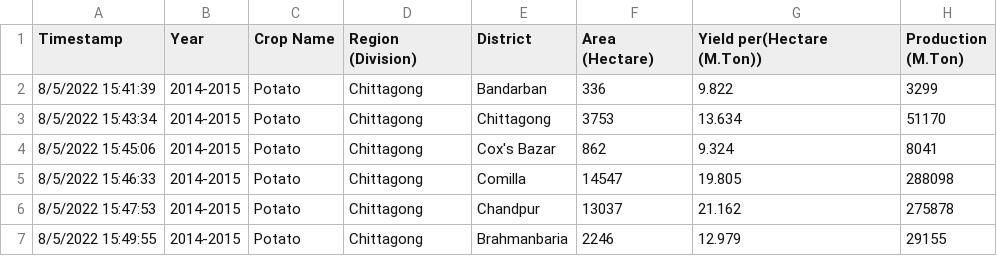
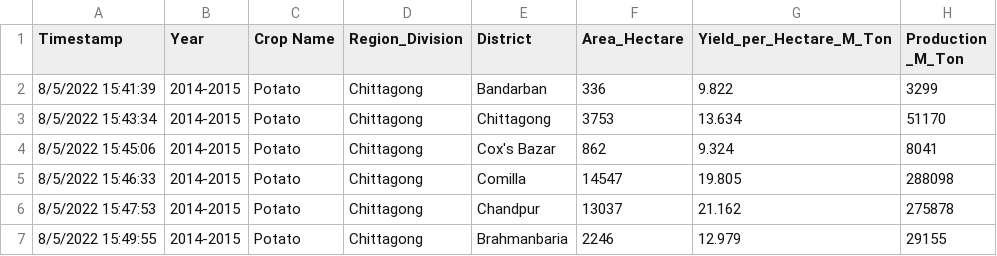
Before and after one commit to asifhossain2k20/ML_research_datasets, a CSV file: potato.csv, drawn as a sheet; only a part is shown.

Commit message:
Update potato.csv

```diff
--- a/potato.csv
+++ b/potato.csv
@@ -1,2 +1,2 @@
-Timestamp,Year,Crop Name,Region (Division),District,Area (Hectare),  Yield per(Hectare (M.Ton))   ,  Production (M.Ton)
+Timestamp,Year,Crop Name,Region_Division,District,Area_Hectare,Yield_per_Hectare_M_Ton,Production _M_Ton
 8/5/2022 15:41:39,2014-2015,Potato,Chittagong,Bandarban,336,9.822,3299
```
